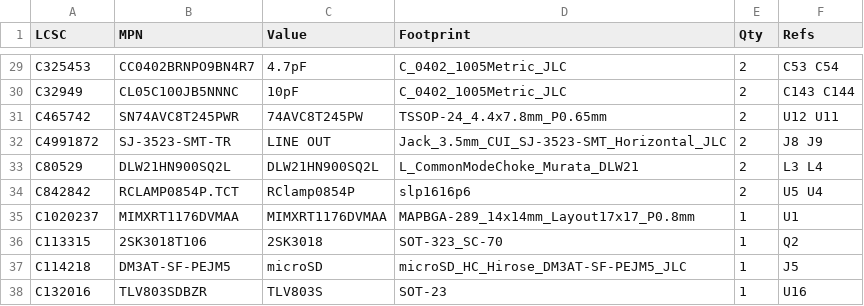
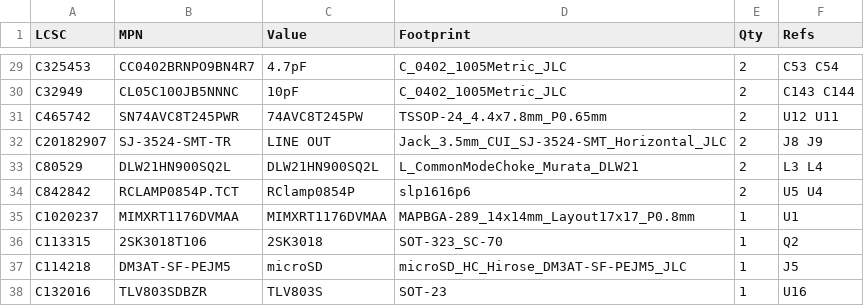
Before and after one commit to newdigate/nosh-dev-board, a CSV file: Kicad/tools/data/lcsc_parts.csv, drawn as a sheet; only a part is shown, gaps mark what is left out.

```diff
--- a/Kicad/tools/data/lcsc_parts.csv
+++ b/Kicad/tools/data/lcsc_parts.csv
@@ -31,3 +31,3 @@ C32949,CL05C100JB5NNNC,10pF,C_0402_1005Metric_JLC,2,C143 C144
 C465742,SN74AVC8T245PWR,74AVC8T245PW,TSSOP-24_4.4x7.8mm_P0.65mm,2,U12 U11
-C4991872,SJ-3523-SMT-TR,LINE OUT,Jack_3.5mm_CUI_SJ-3523-SMT_Horizontal_JLC,2,J8 J9
+C20182907,SJ-3524-SMT-TR,LINE OUT,Jack_3.5mm_CUI_SJ-3524-SMT_Horizontal_JLC,2,J8 J9
 C80529,DLW21HN900SQ2L,DLW21HN900SQ2L,L_CommonModeChoke_Murata_DLW21,2,L3 L4
```
Also changed, not shown: 5 other files.
